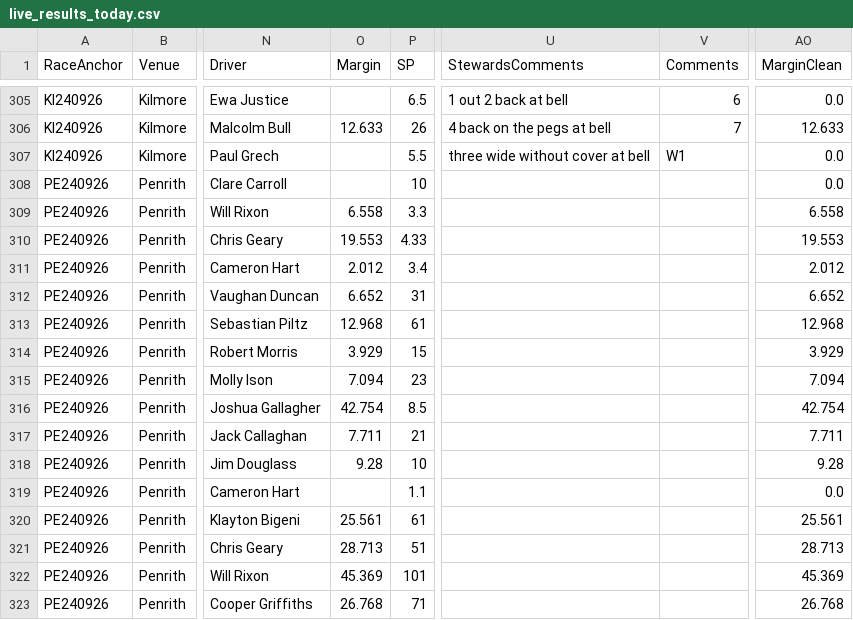
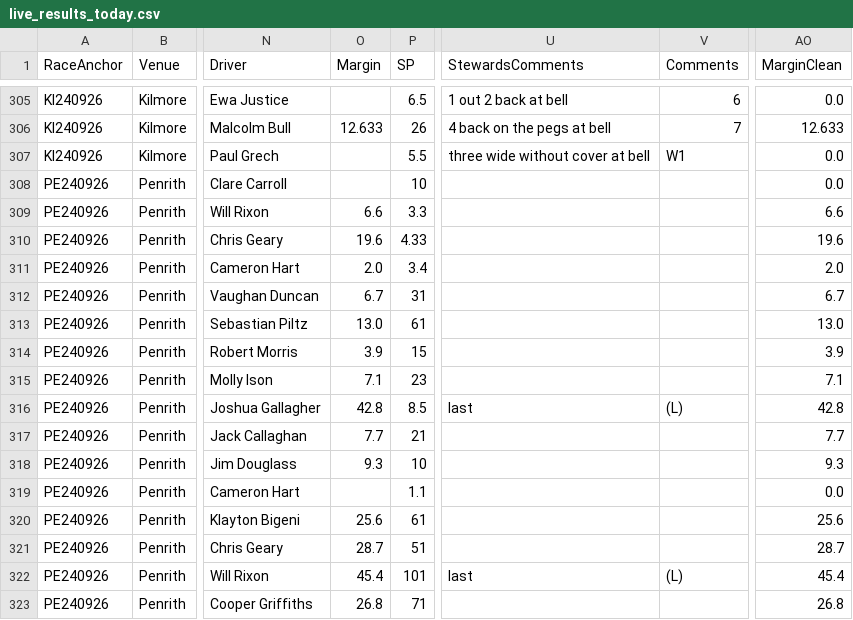
Before and after one commit to harnessapp/Trotify, a CSV file: live_results_today.csv, drawn as a sheet; only a part is shown, gaps mark what is left out; the diff covers the shown part only; the diff names each change by its address in the sheet, - before the commit and + after, or states it on an @@ line.

Commit message:
Automated Trotify update

```diff
--- a/live_results_today.csv
+++ b/live_results_today.csv
-O309 (Margin): 6.558
+O309 (Margin): 6.6
-AO309 (MarginClean): 6.558
+AO309 (MarginClean): 6.6
-O310 (Margin): 19.553
+O310 (Margin): 19.6
-AO310 (MarginClean): 19.553
+AO310 (MarginClean): 19.6
-O311 (Margin): 2.012
+O311 (Margin): 2.0
-AO311 (MarginClean): 2.012
+AO311 (MarginClean): 2.0
-O312 (Margin): 6.652
+O312 (Margin): 6.7
-AO312 (MarginClean): 6.652
+AO312 (MarginClean): 6.7
-O313 (Margin): 12.968
+O313 (Margin): 13.0
-AO313 (MarginClean): 12.968
+AO313 (MarginClean): 13.0
-O314 (Margin): 3.929
+O314 (Margin): 3.9
-AO314 (MarginClean): 3.929
+AO314 (MarginClean): 3.9
-O315 (Margin): 7.094
+O315 (Margin): 7.1
-AO315 (MarginClean): 7.094
+AO315 (MarginClean): 7.1
-O316 (Margin): 42.754
+O316 (Margin): 42.8
-U316 (StewardsComments): (empty)
+U316 (StewardsComments): last
-V316 (Comments): (empty)
+V316 (Comments): (L)
-AO316 (MarginClean): 42.754
+AO316 (MarginClean): 42.8
-O317 (Margin): 7.711
+O317 (Margin): 7.7
-AO317 (MarginClean): 7.711
+AO317 (MarginClean): 7.7
-O318 (Margin): 9.28
+O318 (Margin): 9.3
-AO318 (MarginClean): 9.28
+AO318 (MarginClean): 9.3
-O320 (Margin): 25.561
+O320 (Margin): 25.6
-AO320 (MarginClean): 25.561
+AO320 (MarginClean): 25.6
-O321 (Margin): 28.713
+O321 (Margin): 28.7
-AO321 (MarginClean): 28.713
+AO321 (MarginClean): 28.7
-O322 (Margin): 45.369
+O322 (Margin): 45.4
-U322 (StewardsComments): (empty)
+U322 (StewardsComments): last
-V322 (Comments): (empty)
+V322 (Comments): (L)
-AO322 (MarginClean): 45.369
+AO322 (MarginClean): 45.4
-O323 (Margin): 26.768
+O323 (Margin): 26.8
-AO323 (MarginClean): 26.768
+AO323 (MarginClean): 26.8
```
Also changed, not shown: 8 edited cells elsewhere in this file.
